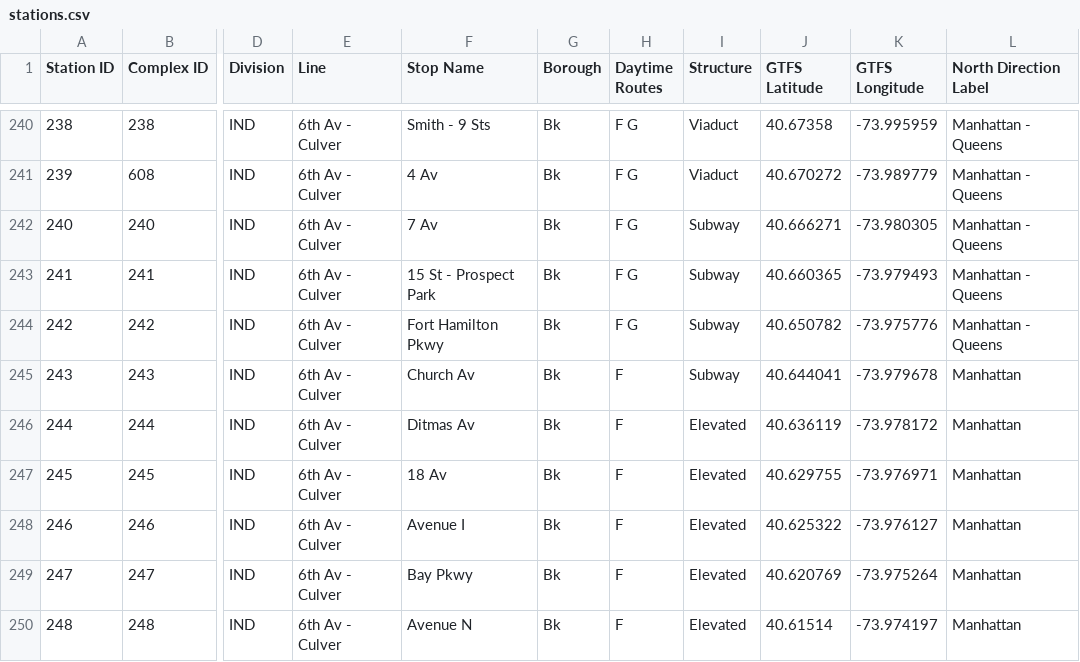
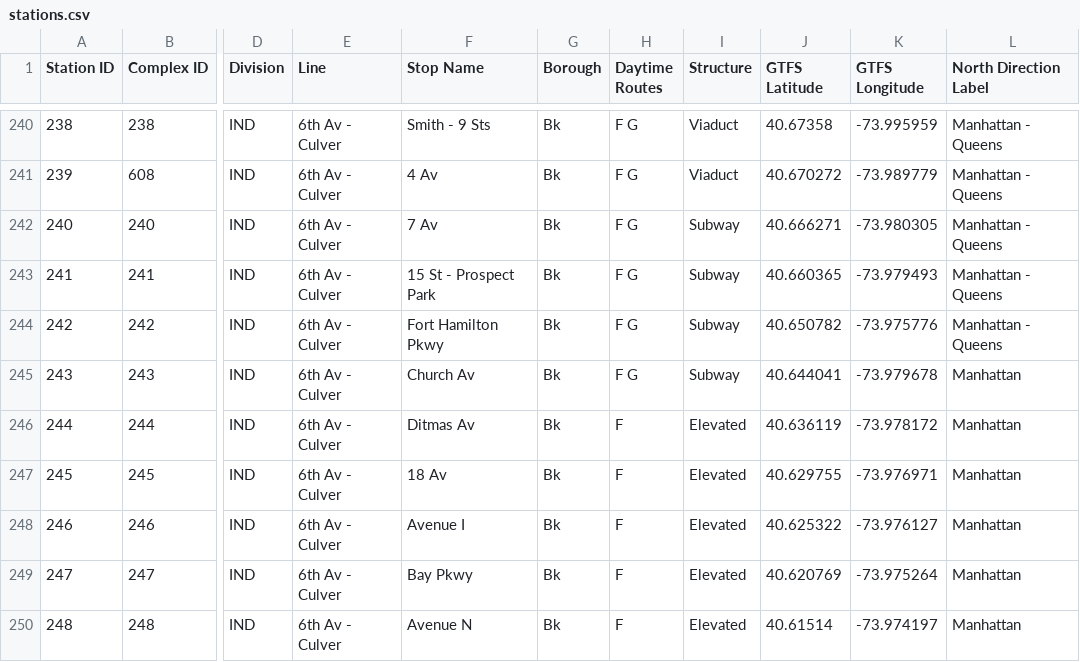
Before and after one commit to patrickweaver/nyc-subway, a CSV file: src/helpers/stations.csv, drawn as a sheet; only a part is shown, gaps mark what is left out; the diff names each change by its address in the sheet, - before the commit and + after, or states it on an @@ line.

Commit message:
station data fix and switch to table for G example

```diff
--- a/src/helpers/stations.csv
+++ b/src/helpers/stations.csv
-H245 (Daytime Routes): F
+H245 (Daytime Routes): F G
```
Also changed, not shown: 2 other files.
